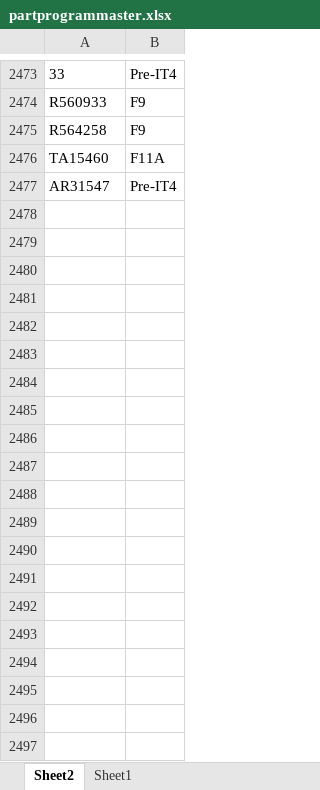
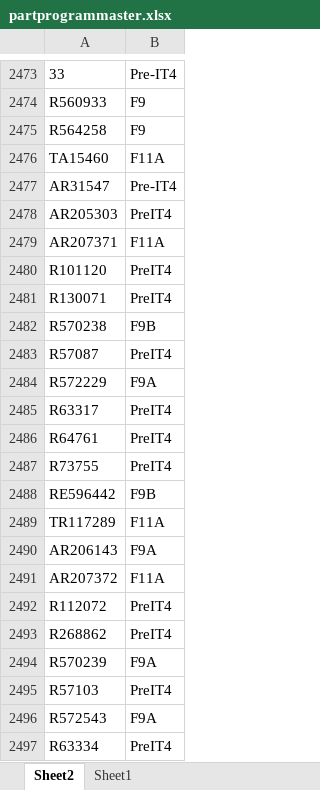
Before and after one commit to pvt900/reportmaker, an Excel workbook: partprogrammaster.xlsx, sheet Sheet2, drawn as a sheet; only a part is shown, gaps mark what is left out; values as stored, in another font and other column widths than the file's, no borders; table styles not drawn; the diff covers the shown part only; the diff names each change by its address in the sheet, - before the commit and + after, or states it on an @@ line.

```diff
--- a/partprogrammaster.xlsx (sheet Sheet2)
+++ b/partprogrammaster.xlsx (sheet Sheet2)
+row 2478: AR205303 | PreIT4
+row 2479: AR207371 | F11A
+row 2480: R101120 | PreIT4
+row 2481: R130071 | PreIT4
+row 2482: R570238 | F9B
+row 2483: R57087 | PreIT4
+row 2484: R572229 | F9A
+row 2485: R63317 | PreIT4
+row 2486: R64761 | PreIT4
+row 2487: R73755 | PreIT4
+row 2488: RE596442 | F9B
+row 2489: TR117289 | F11A
+row 2490: AR206143 | F9A
+row 2491: AR207372 | F11A
+row 2492: R112072 | PreIT4
+row 2493: R268862 | PreIT4
+row 2494: R570239 | F9A
+row 2495: R57103 | PreIT4
+row 2496: R572543 | F9A
+row 2497: R63334 | PreIT4
```
Also changed, not shown: 36 added rows elsewhere in this sheet, UploadUntimed.xlsm, wtbook.xlsx, 1 other file.
